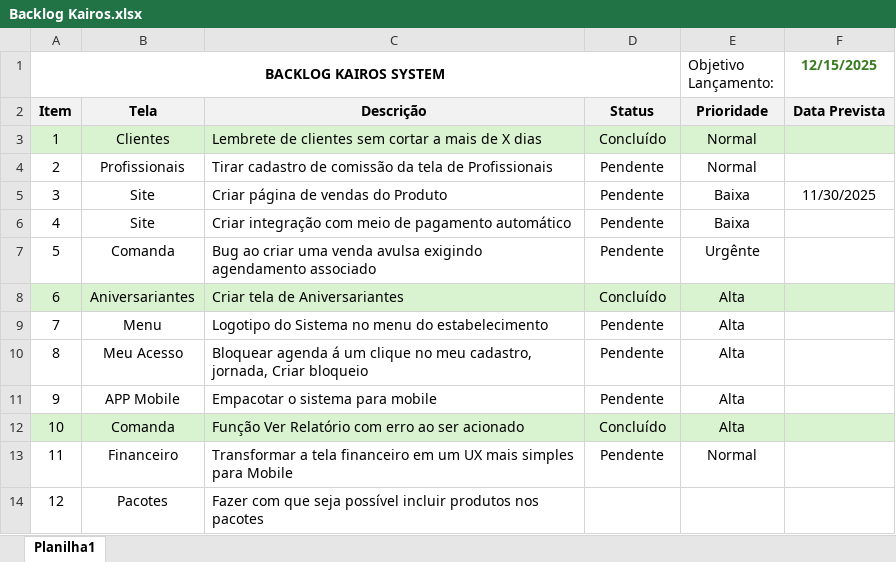
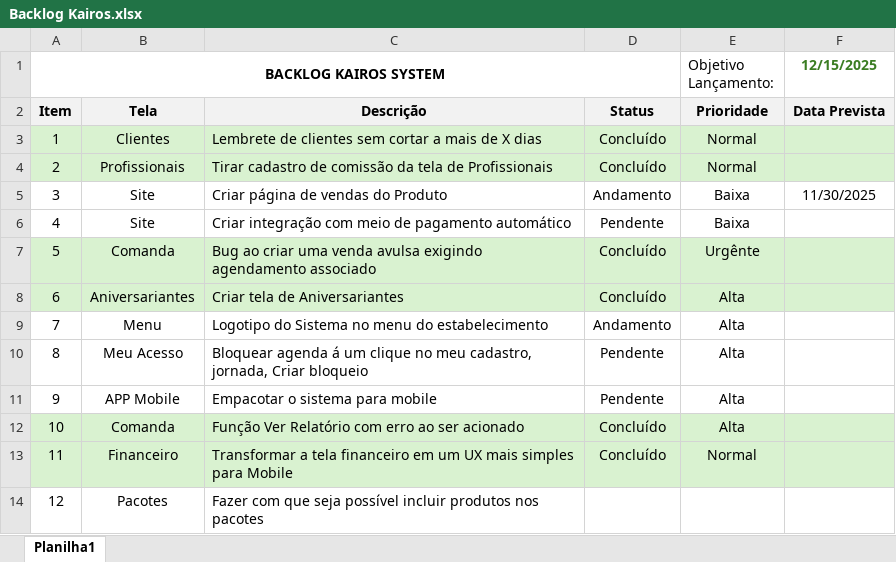
Before and after one commit to rsforcetecnologia-droid/kairos, an Excel workbook: Backlog Kairos.xlsx, sheet Planilha1, drawn as a sheet; values as stored, in another font and other column widths than the file's, no borders; the diff names each change by its address in the sheet, - before the commit and + after, or states it on an @@ line.

```diff
--- a/Backlog Kairos.xlsx (sheet Planilha1)
+++ b/Backlog Kairos.xlsx (sheet Planilha1)
-A4:F4 fill: none
+A4:F4 fill: #D9F2D0
-D4: Pendente
+D4: Concluído
-D5: Pendente
+D5: Andamento
-A7:F7 fill: none
+A7:F7 fill: #D9F2D0
-D7: Pendente
+D7: Concluído
-D9: Pendente
+D9: Andamento
-A13:F13 fill: none
+A13:F13 fill: #D9F2D0
-D13: Pendente
+D13: Concluído
```
Also changed, not shown: formulas that keep their value, 8 other files.
